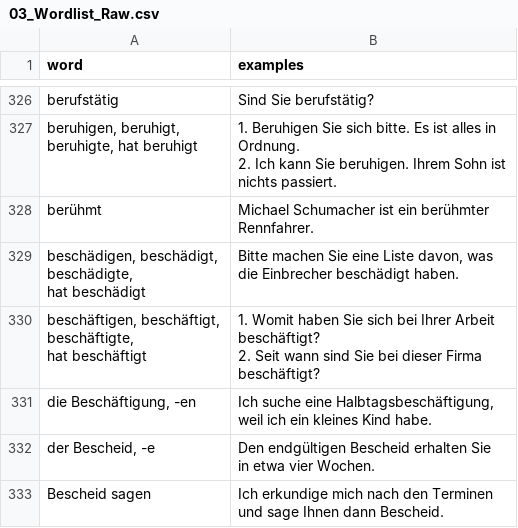
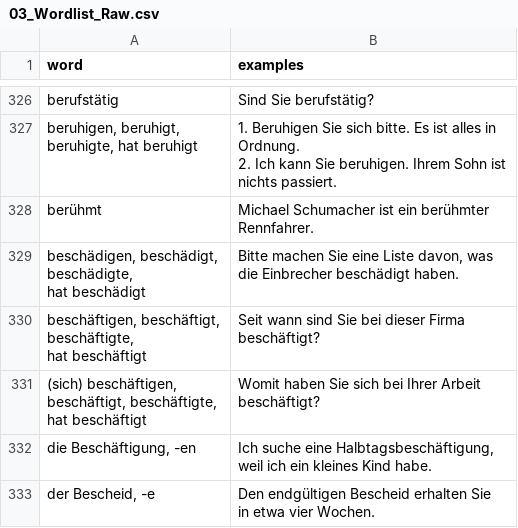
Before and after one commit to stoyanK7/BG-DE-Anki-Decks, a CSV file: data/03_Wordlist_Raw.csv, drawn as a sheet; only a part is shown, gaps mark what is left out; the shorter side is filled out with more unchanged rows.

```diff
--- a/data/03_Wordlist_Raw.csv
+++ b/data/03_Wordlist_Raw.csv
@@ -1807,10 +1807,14 @@ die Einbrecher beschädigt haben.
 "
-"beschäftigen, beschäftigt,
-beschäftigte,
-hat beschäftigt
-","1. Womit haben Sie sich bei Ihrer Arbeit
-beschäftigt?
-2. Seit wann sind Sie bei dieser Firma
-beschäftigt?
-"
+"beschäftigen, beschäftigt,
+beschäftigte,
+hat beschäftigt
+","Seit wann sind Sie bei dieser Firma
+beschäftigt?
+"
+"(sich) beschäftigen,
+beschäftigt, beschäftigte,
+hat beschäftigt
+","Womit haben Sie sich bei Ihrer Arbeit
+beschäftigt?
+"
 "die Beschäftigung, -en
```
Also changed, not shown: data/04_Wordlist_Cleaned.csv, data/05_Wordlist_Preprocessed.csv, 4 other files.
